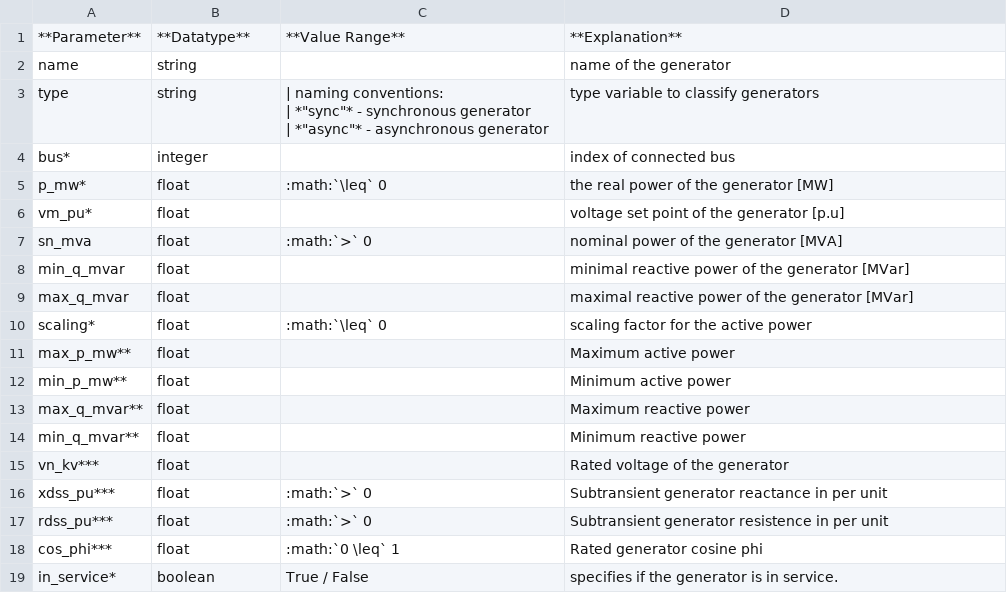
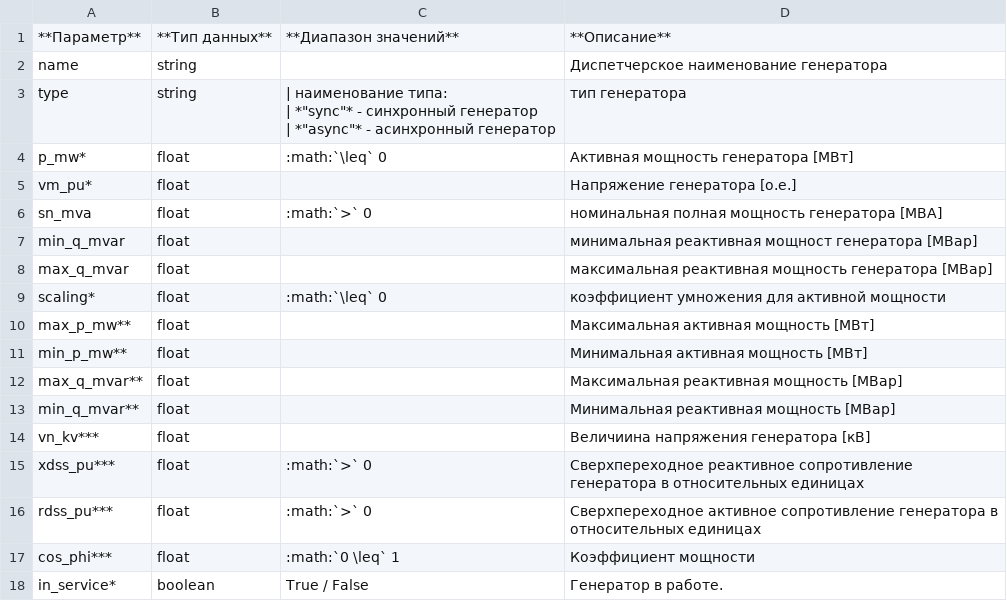
Before and after one commit to vicjan89/doctkz, a CSV file: docs/source/elements/gen_par.csv, drawn as a sheet.

Commit message:
Переведен генератор и добавлен favicon

```diff
--- a/docs/source/elements/gen_par.csv
+++ b/docs/source/elements/gen_par.csv
@@ -1,22 +1,21 @@
-**Parameter**;**Datatype**;**Value Range**;**Explanation**
-name;string;;name of the generator
-type;string;"| naming conventions:
-| *""sync""* - synchronous generator
-| *""async""* - asynchronous generator
-";type variable to classify generators
-bus*;integer;;index of connected bus
-p_mw*;float;:math:`\leq` 0;the real power of the generator [MW]
-vm_pu*;float;;voltage set point of the generator [p.u]
-sn_mva;float;:math:`>` 0;nominal power of the generator [MVA]
-min_q_mvar;float;;minimal reactive power of the generator [MVar]
-max_q_mvar;float;;maximal reactive power of the generator [MVar]
-scaling*;float;:math:`\leq` 0;scaling factor for the active power
-max_p_mw**;float;;Maximum active power
-min_p_mw**;float;;Minimum active power
-max_q_mvar**;float;;Maximum reactive power
-min_q_mvar**;float;;Minimum reactive power
-vn_kv***;float;;Rated voltage of the generator
-xdss_pu***;float;:math:`>` 0;Subtransient generator reactance in per unit
-rdss_pu***;float;:math:`>` 0;Subtransient generator resistence in per unit
-cos_phi***;float;:math:`0 \leq` 1;Rated generator cosine phi
-in_service*;boolean;True / False;specifies if the generator is in service.
+**Параметр**;**Тип данных**;**Диапазон значений**;**Описание**
+name;string;;Диспетчерское наименование генератора
+type;string;"| наименование типа:
+| *""sync""* - синхронный генератор
+| *""async""* - асинхронный генератор
+";тип генератора
+p_mw*;float;:math:`\leq` 0;Активная мощность генератора [МВт]
+vm_pu*;float;;Напряжение генератора [о.е.]
+sn_mva;float;:math:`>` 0;номинальная полная мощность генератора [МВА]
+min_q_mvar;float;;минимальная реактивная мощност генератора [МВар]
+max_q_mvar;float;;максимальная реактивная мощность генератора [МВар]
+scaling*;float;:math:`\leq` 0;коэффициент умножения для активной мощности
+max_p_mw**;float;;Максимальная активная мощность [МВт]
+min_p_mw**;float;;Минимальная активная мощность [МВт]
+max_q_mvar**;float;;Максимальная реактивная мощность [МВар]
+min_q_mvar**;float;;Минимальная реактивная мощность [МВар]
+vn_kv***;float;;Величиина напряжения генератора [кВ]
+xdss_pu***;float;:math:`>` 0;Сверхпереходное реактивное сопротивление генератора в относительных единицах
+rdss_pu***;float;:math:`>` 0;Сверхпереходное активное сопротивление генератора в относительных единицах
+cos_phi***;float;:math:`0 \leq` 1;Коэффициент мощности
+in_service*;boolean;True / False;Генератор в работе.
```
Also changed, not shown: docs/source/elements/gen_res.csv, 2 other files.
